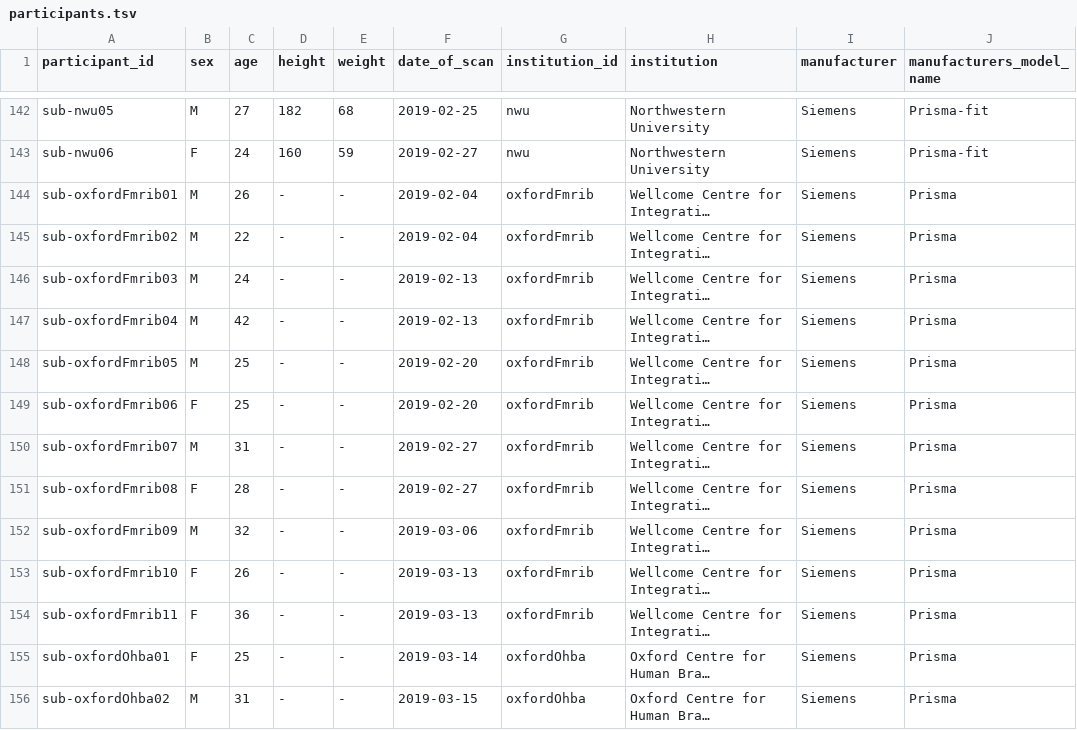
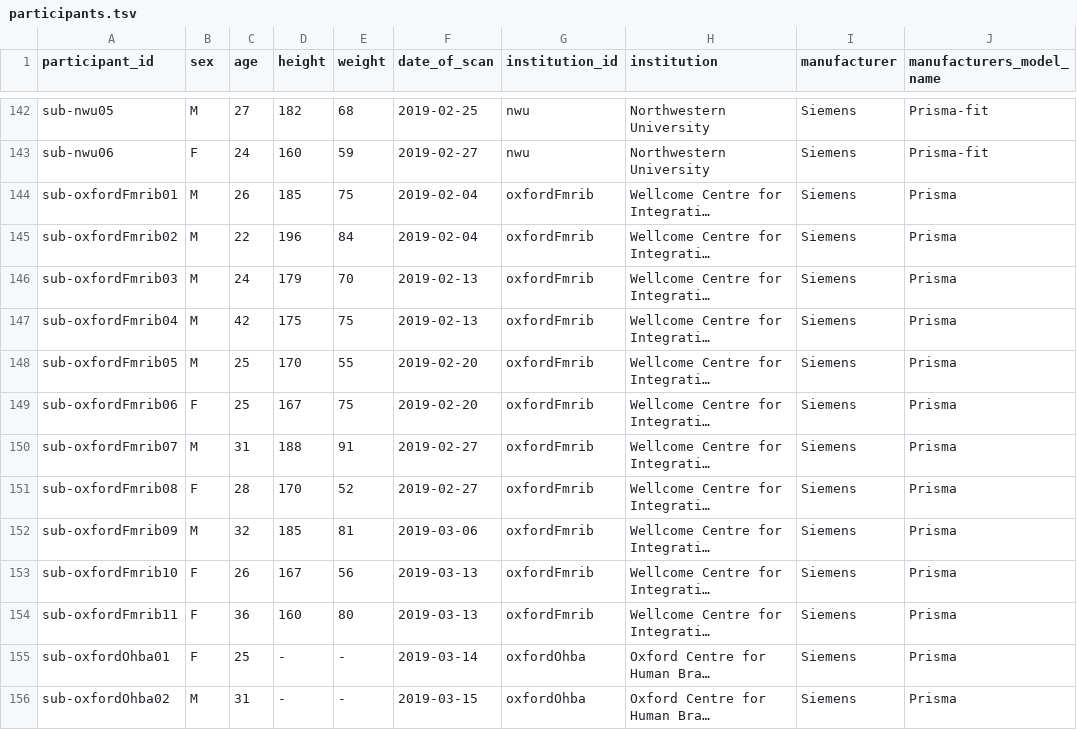
Before and after one commit to spine-generic/data-multi-subject, a TSV file: participants.tsv, drawn as a sheet; only a part is shown, gaps mark what is left out; long unchanged cells end in …; the diff names each change by its address in the sheet, - before the commit and + after, or states it on an @@ line.

Commit message:
add height & weight for oxfordFmrib

```diff
--- a/participants.tsv
+++ b/participants.tsv
-D144 (height): -
+D144 (height): 185
-E144 (weight): -
+E144 (weight): 75
-D145 (height): -
+D145 (height): 196
-E145 (weight): -
+E145 (weight): 84
-D146 (height): -
+D146 (height): 179
-E146 (weight): -
+E146 (weight): 70
-D147 (height): -
+D147 (height): 175
-E147 (weight): -
+E147 (weight): 75
-D148 (height): -
+D148 (height): 170
-E148 (weight): -
+E148 (weight): 55
-D149 (height): -
+D149 (height): 167
-E149 (weight): -
+E149 (weight): 75
-D150 (height): -
+D150 (height): 188
-E150 (weight): -
+E150 (weight): 91
-D151 (height): -
+D151 (height): 170
-E151 (weight): -
+E151 (weight): 52
-D152 (height): -
+D152 (height): 185
-E152 (weight): -
+E152 (weight): 81
-D153 (height): -
+D153 (height): 167
-E153 (weight): -
+E153 (weight): 56
-D154 (height): -
+D154 (height): 160
-E154 (weight): -
+E154 (weight): 80
```
